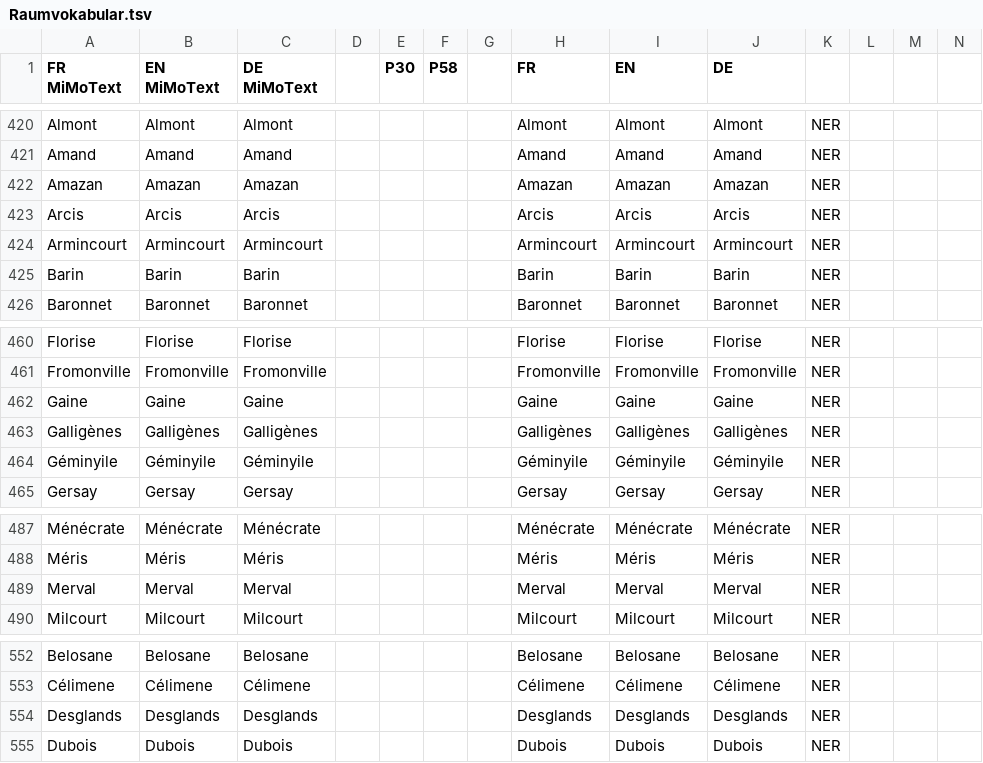
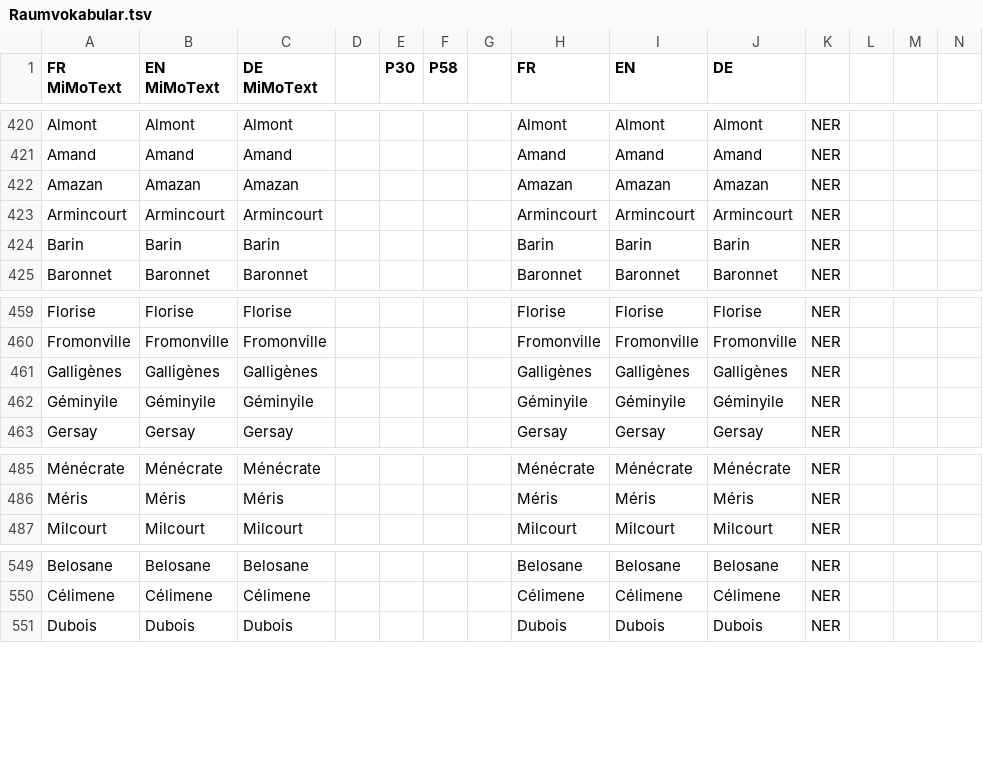
Before and after one commit to MiMoText/Wikibase-Bot, a TSV file: data/Raumvokabular.tsv, drawn as a sheet; only a part is shown, gaps mark what is left out; rows hold the shown columns only; the diff names each change by its address in the sheet, - before the commit and + after, or states it on an @@ line.

Commit message:
delete Arcis, Merval, Gaine, Desglands

```diff
--- a/data/Raumvokabular.tsv
+++ b/data/Raumvokabular.tsv
-row 423: Arcis | Arcis | Arcis |  |  |  |  | Arcis | Arcis | Arcis | NER
-row 462: Gaine | Gaine | Gaine |  |  |  |  | Gaine | Gaine | Gaine | NER
-row 489: Merval | Merval | Merval |  |  |  |  | Merval | Merval | Merval | NER
-row 554: Desglands | Desglands | Desglands |  |  |  |  | Desglands | Desglands | Desglands | NER
```
